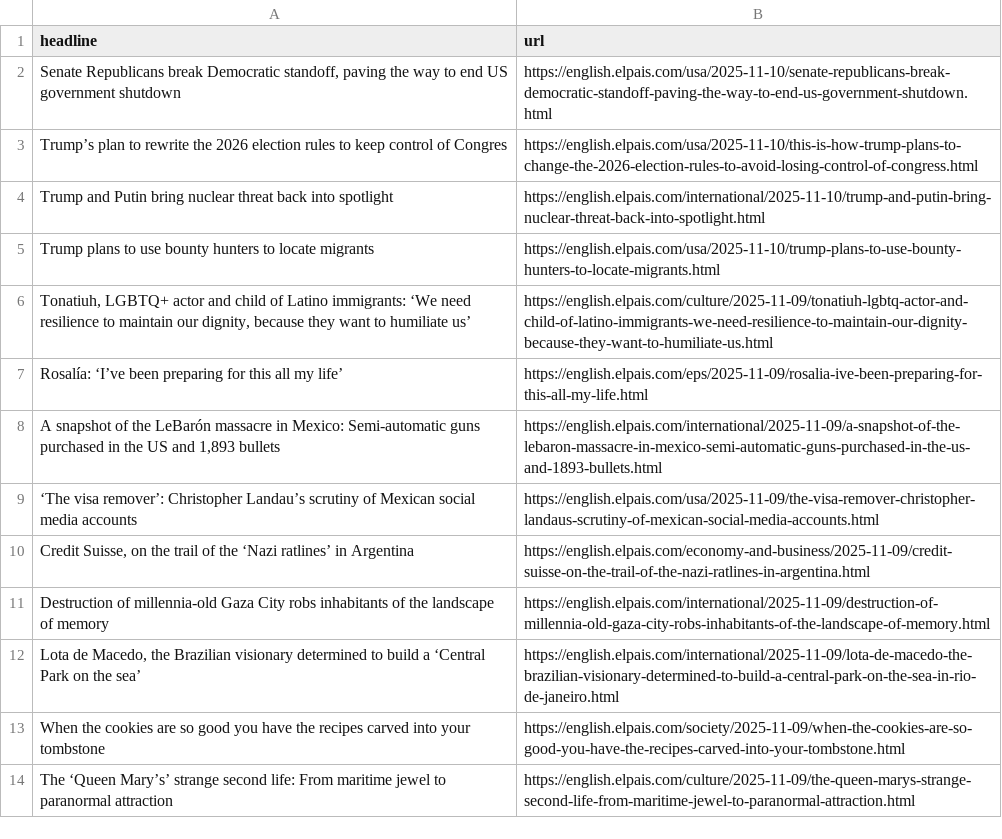
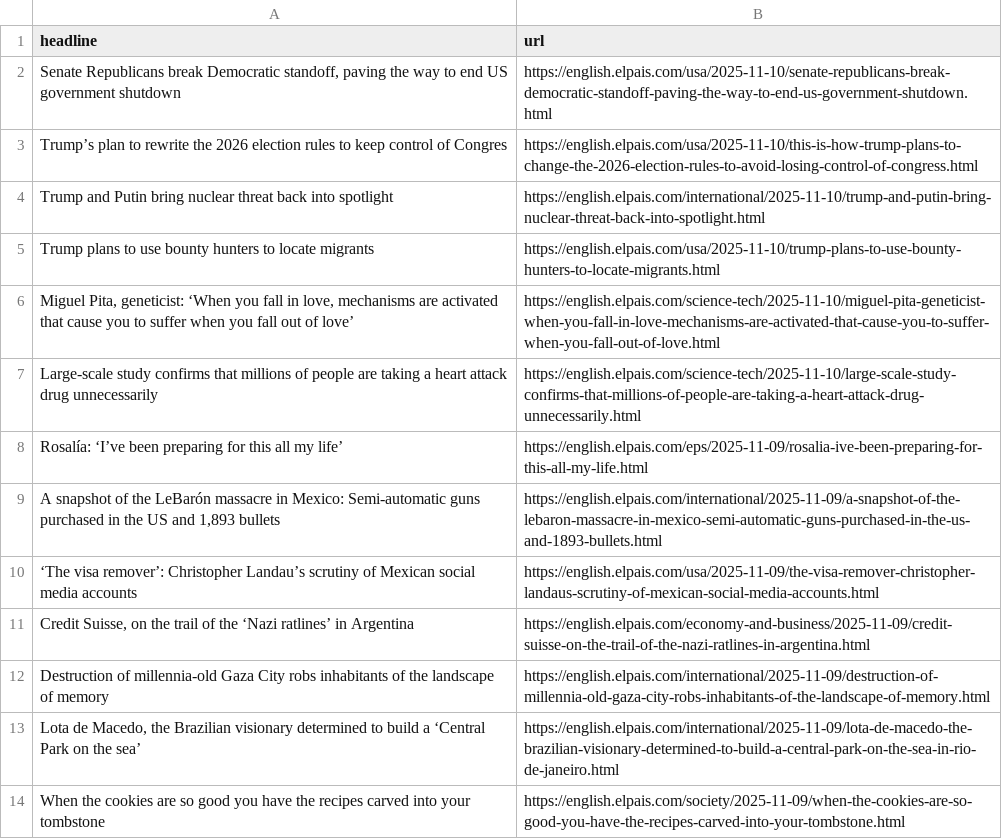
Before and after one commit to LisaMEckardt/el-pais-autoscraper, a CSV file: headlines.csv, drawn as a sheet; only a part is shown; the shorter side is filled out with more unchanged rows.

```diff
--- a/headlines.csv
+++ b/headlines.csv
@@ -5,3 +5,4 @@ Trump and Putin bring nuclear threat back into spotlight ,https://english.elpais
 Trump plans to use bounty hunters to locate migrants ,https://english.elpais.com/usa/2025-11-10/trump-plans-to-use-bounty-hunters-to-locate-migrants.html
-"Tonatiuh, LGBTQ+ actor and child of Latino immigrants: ‘We need resilience to maintain our dignity, because they want to humiliate us’",https://english.elpais.com/culture/2025-11-09/tonatiuh-lgbtq-actor-and-child-of-latino-immigrants-we-need-resilience-to-maintain-our-dignity-because-they-want-to-humiliate-us.html
+"Miguel Pita, geneticist: ‘When you fall in love, mechanisms are activated that cause you to suffer when you fall out of love’ ",https://english.elpais.com/science-tech/2025-11-10/miguel-pita-geneticist-when-you-fall-in-love-mechanisms-are-activated-that-cause-you-to-suffer-when-you-fall-out-of-love.html
+Large-scale study confirms that millions of people are taking a heart attack drug unnecessarily ,https://english.elpais.com/science-tech/2025-11-10/large-scale-study-confirms-that-millions-of-people-are-taking-a-heart-attack-drug-unnecessarily.html
 Rosalía: ‘I’ve been preparing for this all my life’,https://english.elpais.com/eps/2025-11-09/rosalia-ive-been-preparing-for-this-all-my-life.html
```
